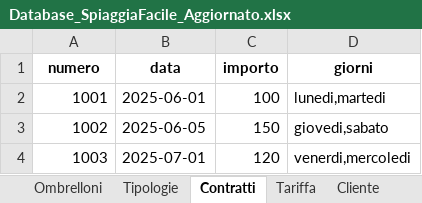
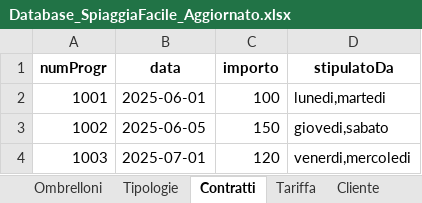
Before and after one commit to GIOnoce/ProgettoWeb, an Excel workbook: Database_SpiaggiaFacile_Aggiornato.xlsx, sheet Contratti, drawn as a sheet; values as stored, in another font and other column widths than the file's, no borders; the diff names each change by its address in the sheet, - before the commit and + after, or states it on an @@ line.

```diff
--- a/Database_SpiaggiaFacile_Aggiornato.xlsx (sheet Contratti)
+++ b/Database_SpiaggiaFacile_Aggiornato.xlsx (sheet Contratti)
-A1: numero
+A1: numProgr
-D1: giorni
+D1: stipulatoDa
```
Also changed, not shown: sheet TipologiaTariffa, 2 other files.
